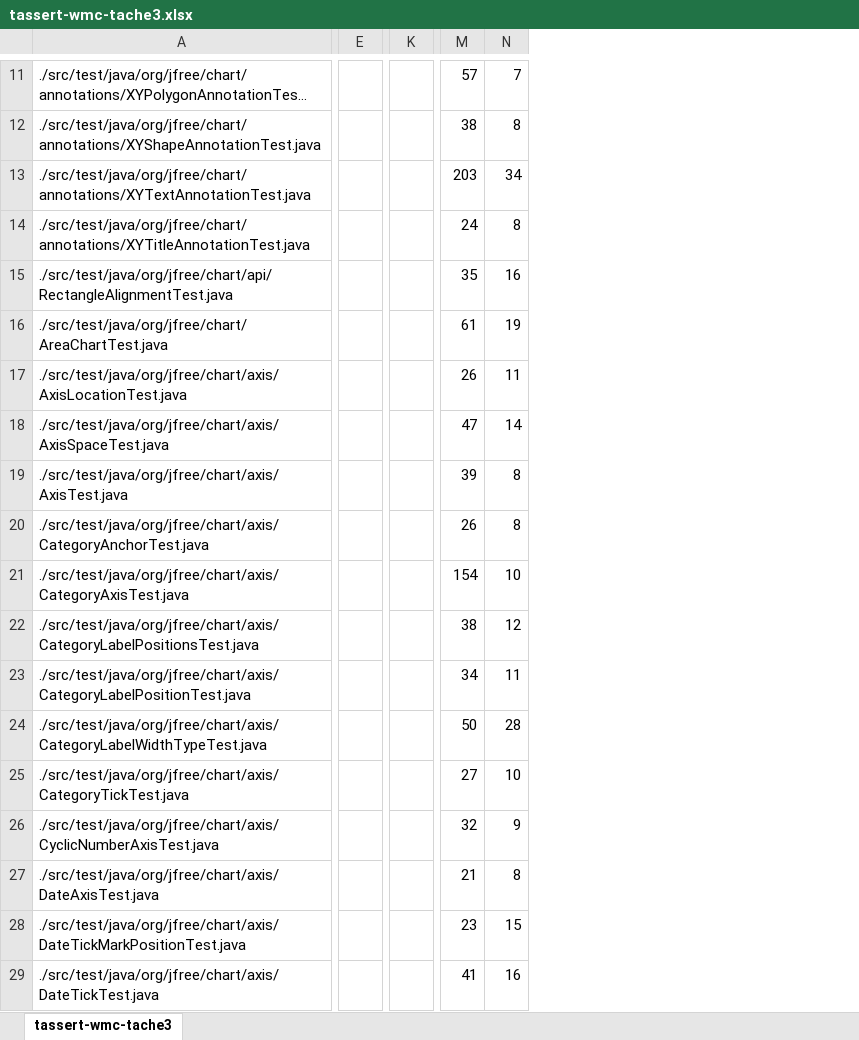
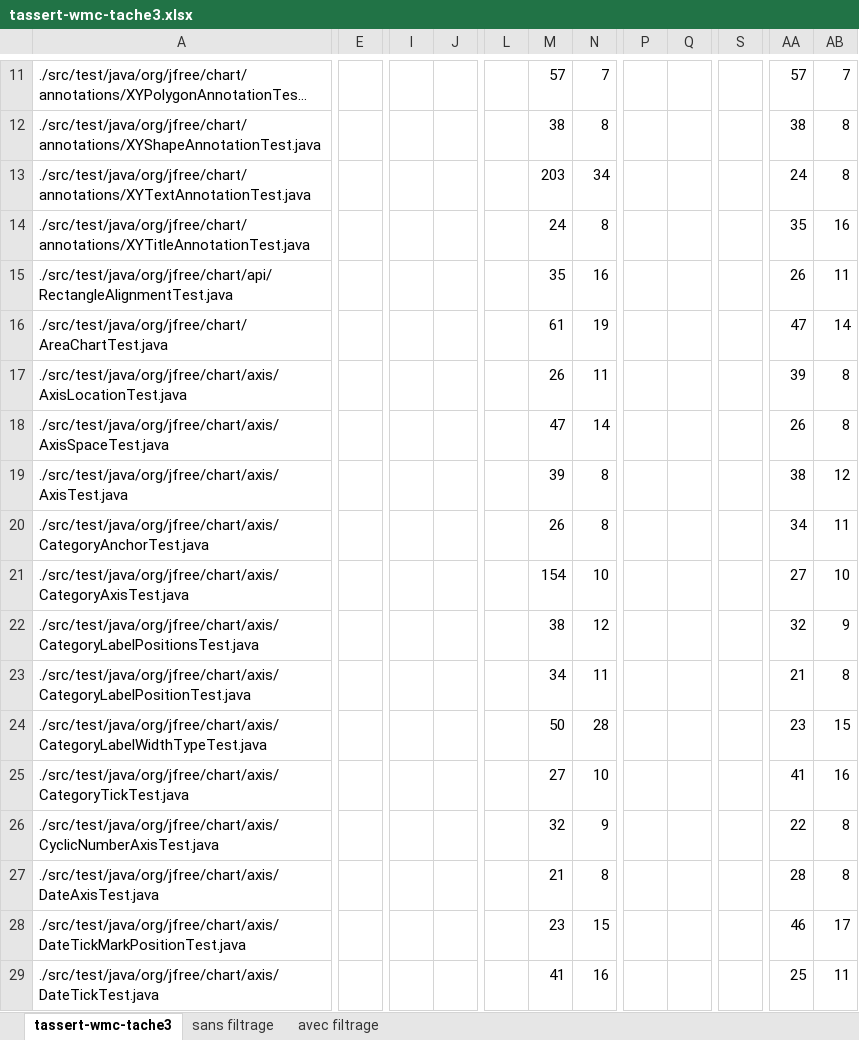
Before and after one commit to MalikDz/IFT_3913_TP3, an Excel workbook: data/tache3/tassert-wmc-tache3.xlsx, sheet tassert-wmc-tache3, drawn as a sheet; only a part is shown, gaps mark what is left out; long unchanged cells end in …; values as stored, in another font and other column widths than the file's, no borders; removed rows and columns are numbered as before the commit, all else as after; the diff covers the shown part only; the diff names each change by its address in the sheet, - before the commit and + after, or states it on an @@ line.

Commit message:
modification du fichier excel tache 3
ajout des tableaux avec filtrage des points extrêmes

ajout de grpahiques avec et sans filtrage des points extrêmes

```diff
--- a/data/tache3/tassert-wmc-tache3.xlsx (sheet tassert-wmc-tache3)
+++ b/data/tache3/tassert-wmc-tache3.xlsx (sheet tassert-wmc-tache3)
+sheet tab: sans filtrage
+sheet tab: avec filtrage
-column E, empty
+column E, empty
+column I, empty
+column J, empty
+column L, empty
+column M, rows 11-29: 57 | 38 | 203 | 24 | 35 | 61 | 26 | 47 | 39 | 26 | 154 | 38 | 34 | 50 | 27 | 32 | 21 | 23 | 41
+column N, rows 11-29: 7 | 8 | 34 | 8 | 16 | 19 | 11 | 14 | 8 | 8 | 10 | 12 | 11 | 28 | 10 | 9 | 8 | 15 | 16
-column K, empty
+column P, empty
+column Q, empty
+column S, empty
-AA13: 203
+AA13: 24
-AB13: 34
+AB13: 8
-AA14: 24
+AA14: 35
-AB14: 8
+AB14: 16
-AA15: 35
+AA15: 26
-AB15: 16
+AB15: 11
-AA16: 61
+AA16: 47
-AB16: 19
+AB16: 14
-AA17: 26
+AA17: 39
-AB17: 11
+AB17: 8
-AA18: 47
+AA18: 26
-AB18: 14
+AB18: 8
-AA19: 39
+AA19: 38
-AB19: 8
+AB19: 12
-AA20: 26
+AA20: 34
-AB20: 8
+AB20: 11
-AA21: 154
+AA21: 27
-AA22: 38
+AA22: 32
-AB22: 12
+AB22: 9
-AA23: 34
+AA23: 21
-AB23: 11
+AB23: 8
-AA24: 50
+AA24: 23
-AB24: 28
+AB24: 15
-AA25: 27
+AA25: 41
-AB25: 10
+AB25: 16
-AA26: 32
+AA26: 22
-AB26: 9
+AB26: 8
-AA27: 21
+AA27: 28
-AA28: 23
+AA28: 46
-AB28: 15
+AB28: 17
-AA29: 41
+AA29: 25
-AB29: 16
+AB29: 11
```
Also changed, not shown: 10 added columns, 212 edited cells and cell formats elsewhere in this sheet, formulas that keep their value, charts or pictures, 1 other file.
